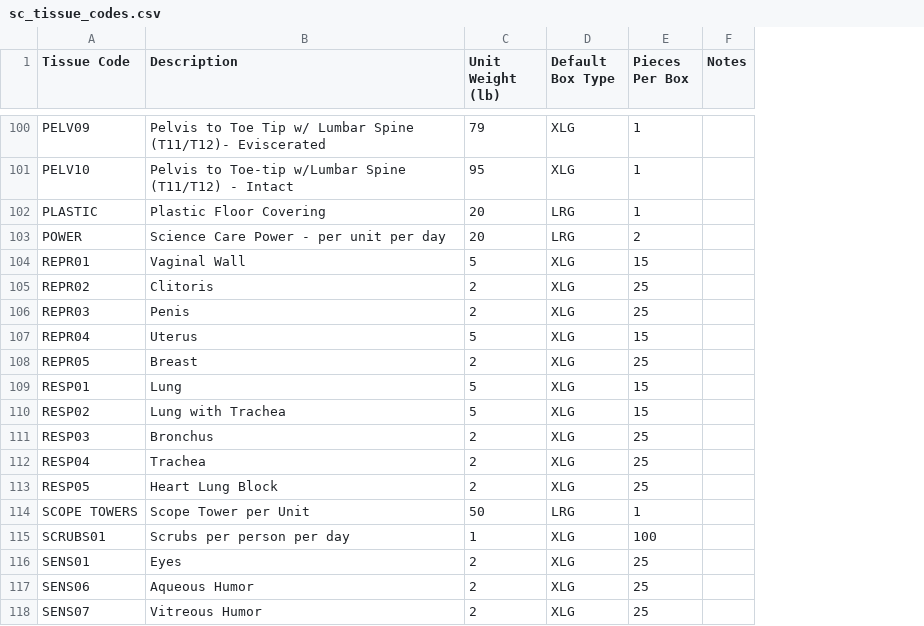
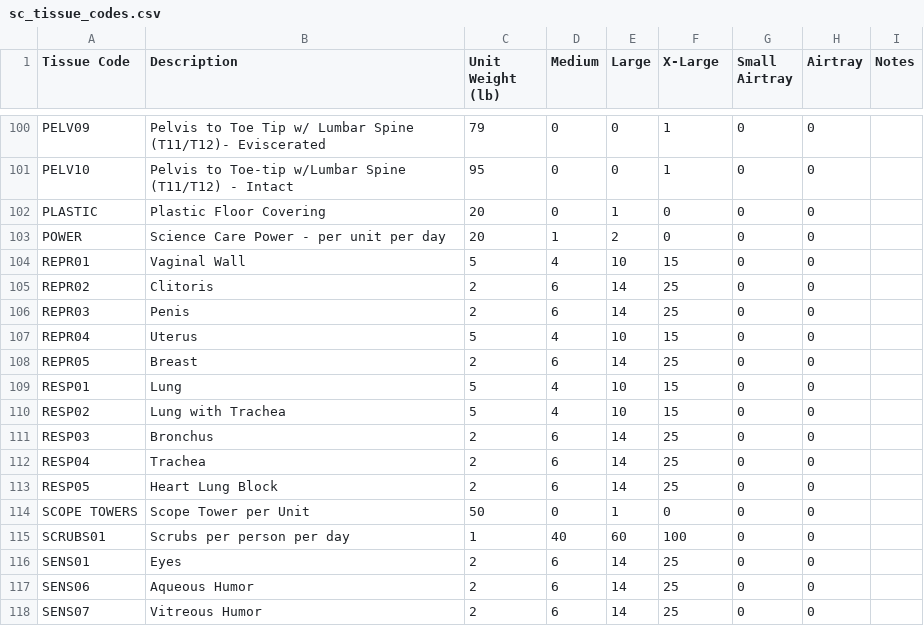
Before and after one commit to kdnye/QUOTES, a CSV file: rates/science_care/sc_tissue_codes.csv, drawn as a sheet; only a part is shown, gaps mark what is left out; removed rows and columns are numbered as before the commit, all else as after; the diff covers the shown part only; the diff names each change by its address in the sheet, - before the commit and + after, or states it on an @@ line.

```diff
--- a/rates/science_care/sc_tissue_codes.csv
+++ b/rates/science_care/sc_tissue_codes.csv
-column D (Default Box Type), rows 100-118: XLG | XLG | LRG | LRG | XLG | XLG | XLG | XLG | XLG | XLG | XLG | XLG | XLG | XLG | LRG | XLG | XLG | XLG | XLG
+column D (Medium), rows 100-118: 0 | 0 | 0 | 1 | 4 | 6 | 6 | 4 | 6 | 4 | 4 | 6 | 6 | 6 | 0 | 40 | 6 | 6 | 6
+column E (Large), rows 100-118: 0 | 0 | 1 | 2 | 10 | 14 | 14 | 10 | 14 | 10 | 10 | 14 | 14 | 14 | 1 | 60 | 14 | 14 | 14
+column G (Small Airtray), rows 100-118: all 0
+column H (Airtray), rows 100-118: all 0
-F1: Pieces Per Box
+F1: X-Large
-F102 (X-Large): 1
+F102 (X-Large): 0
-F103 (X-Large): 2
+F103 (X-Large): 0
-F114 (X-Large): 1
+F114 (X-Large): 0
```
Also changed, not shown: 25 edited cells elsewhere in this file, rates/science_care/sc_box_types.csv, 13 other files.
